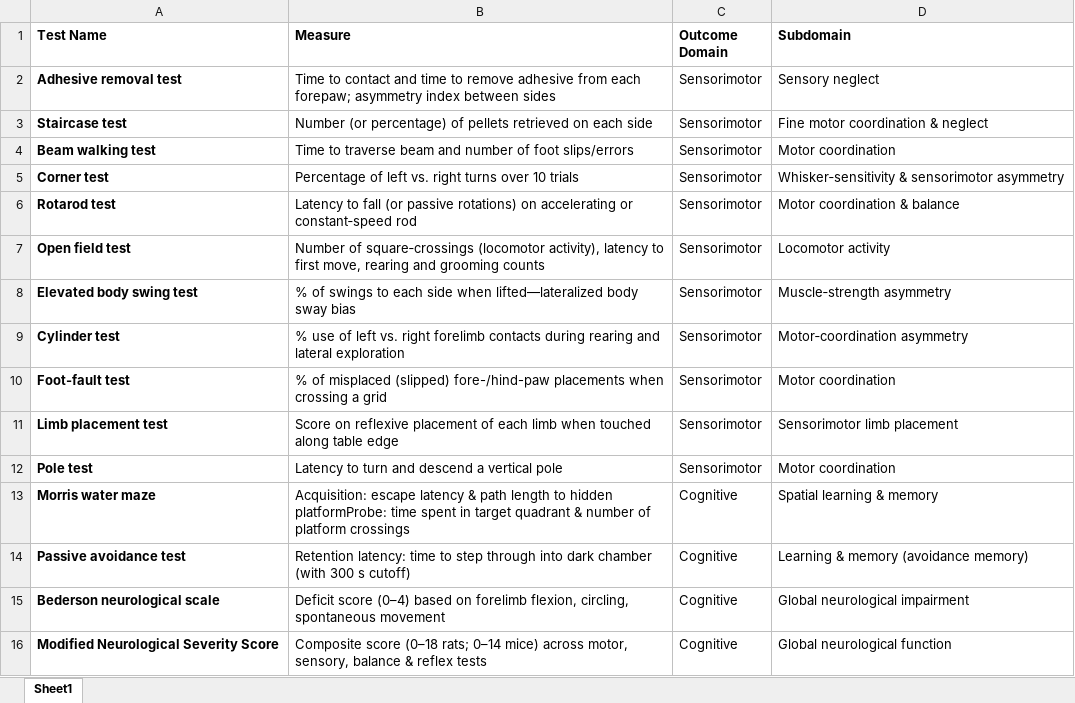
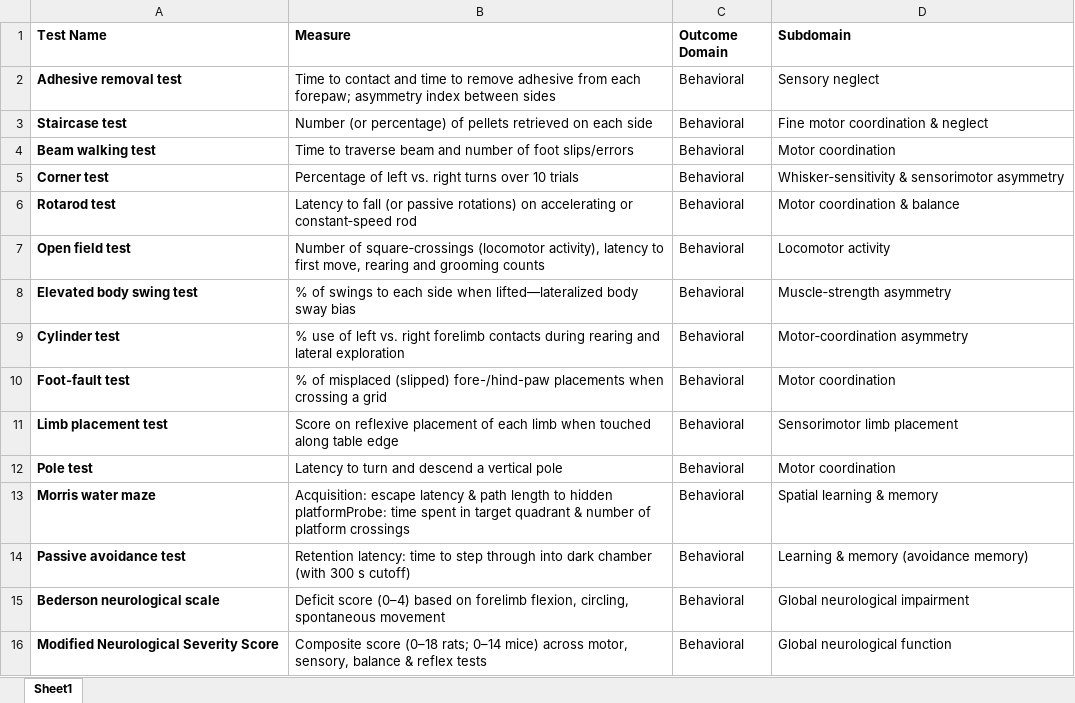
Before and after one commit to Ineichen-Group/Preclinical_DrugDisease_Translation_Pipeline, an Excel workbook: 03_IE_tasks/data/related/outcomes_endpoints/Endpoints_zarrukNeurologicalTestsFunctional2011.xlsx, sheet Sheet1, drawn as a sheet; values as stored, in another font and other column widths than the file's, no borders; the diff names each change by its address in the sheet, - before the commit and + after, or states it on an @@ line.

```diff
--- a/03_IE_tasks/data/related/outcomes_endpoints/Endpoints_zarrukNeurologicalTestsFunctional2011.xlsx (sheet Sheet1)
+++ b/03_IE_tasks/data/related/outcomes_endpoints/Endpoints_zarrukNeurologicalTestsFunctional2011.xlsx (sheet Sheet1)
-C2:C12 (Outcome Domain): Sensorimotor
+C2:C12 (Outcome Domain): Behavioral
-C13:C16 (Outcome Domain): Cognitive
+C13:C16 (Outcome Domain): Behavioral
```
Also changed, not shown: 03_IE_tasks/data/related/outcomes_endpoints/Endpoints_acikgozOverviewCurrencyUsefulness2022.xlsx, 03_IE_tasks/data/related/outcomes_endpoints/Enpoints_gencturkRodentTestsDepression2024.xlsx, 27 other files.
